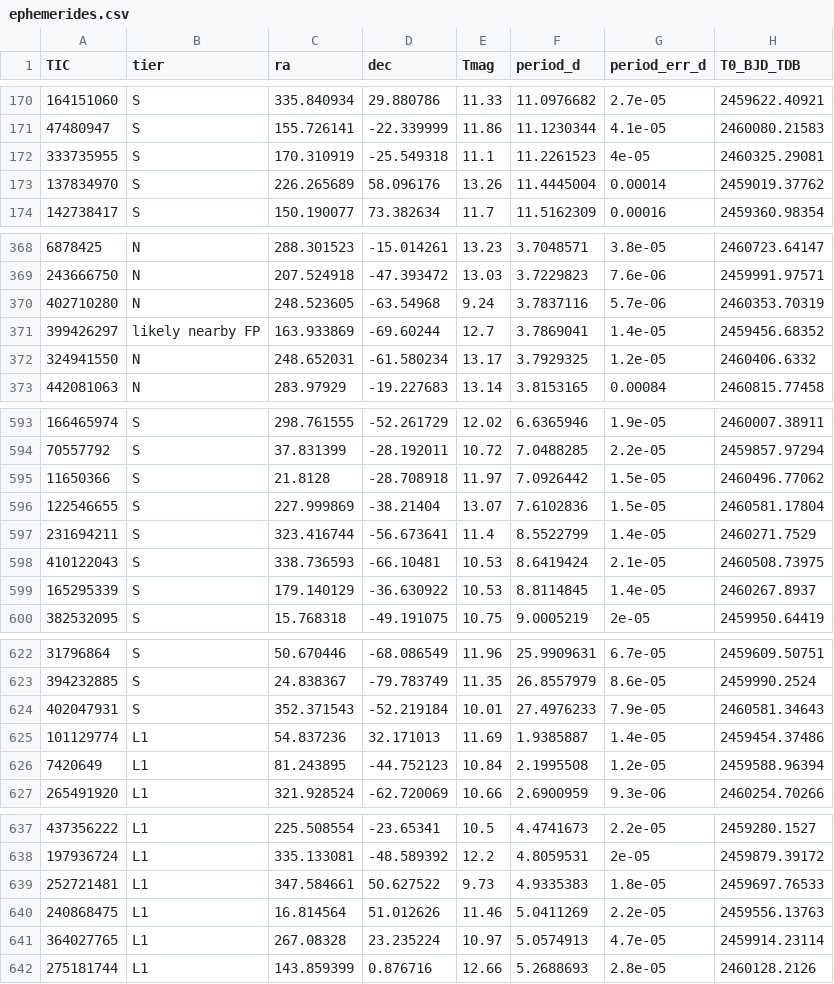
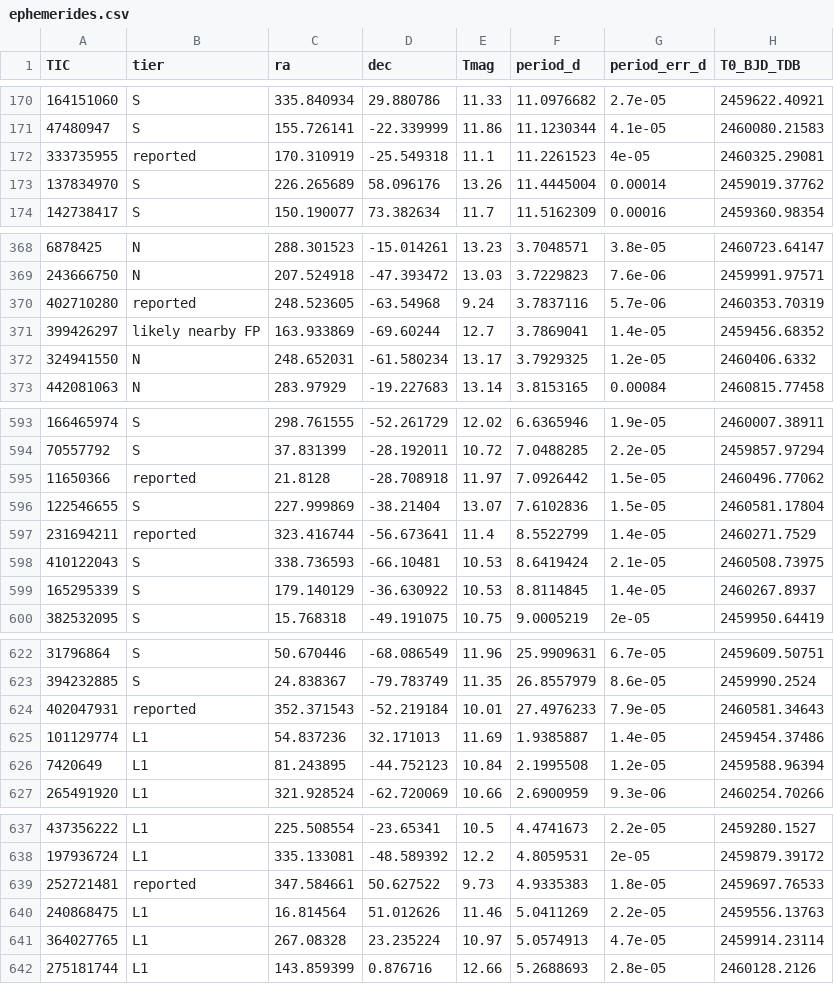
Before and after one commit to eumemic/exoplanets, a CSV file: candidates/ephemerides.csv, drawn as a sheet; only a part is shown, gaps mark what is left out; the diff names each change by its address in the sheet, - before the commit and + after, or states it on an @@ line.

```diff
--- a/candidates/ephemerides.csv
+++ b/candidates/ephemerides.csv
-B172 (tier): S
+B172 (tier): reported
-B370 (tier): N
+B370 (tier): reported
-B595 (tier): S
+B595 (tier): reported
-B597 (tier): S
+B597 (tier): reported
-B624 (tier): S
+B624 (tier): reported
-B639 (tier): L1
+B639 (tier): reported
```
Also changed, not shown: results_public/candidates_allsky.csv, results_public/overrides.csv, 15 other files.
